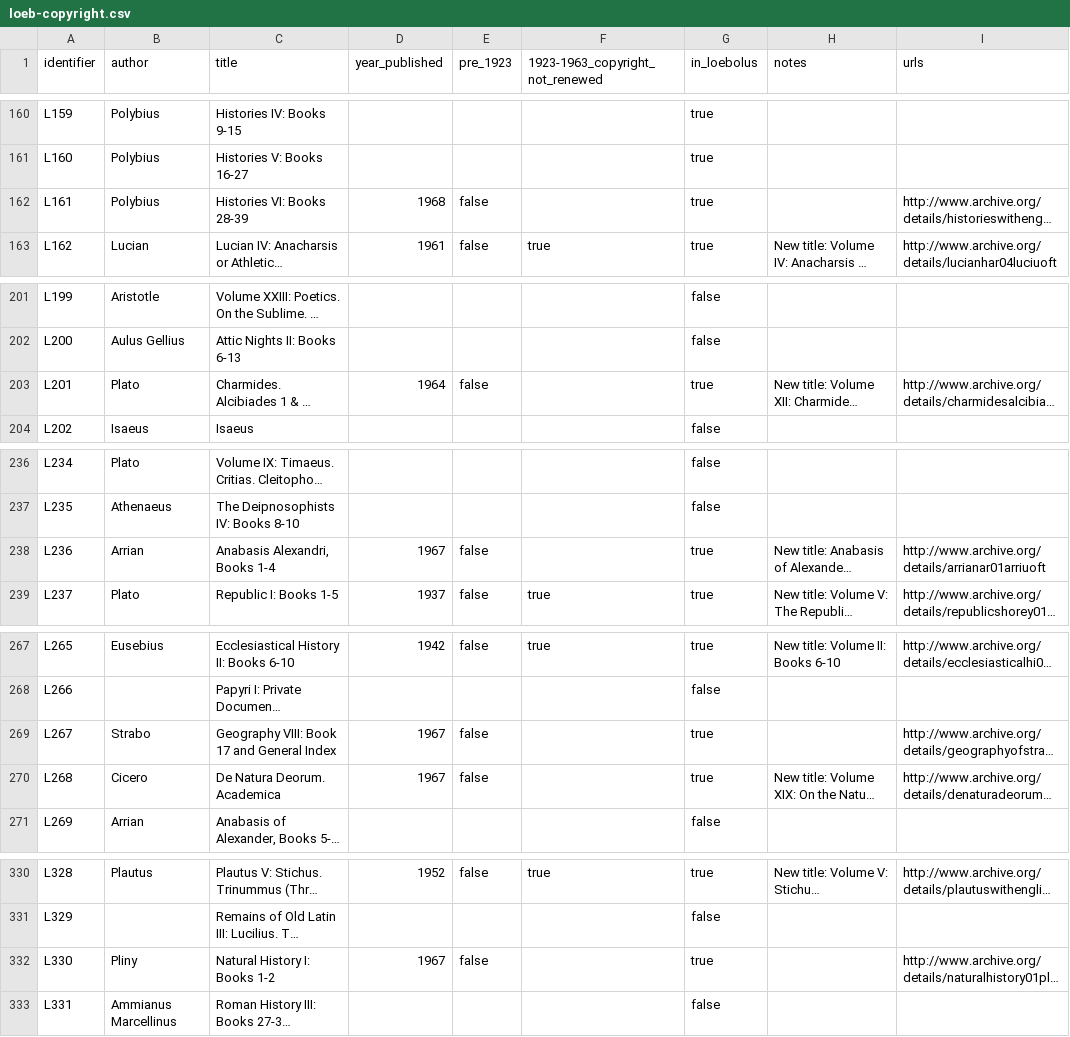
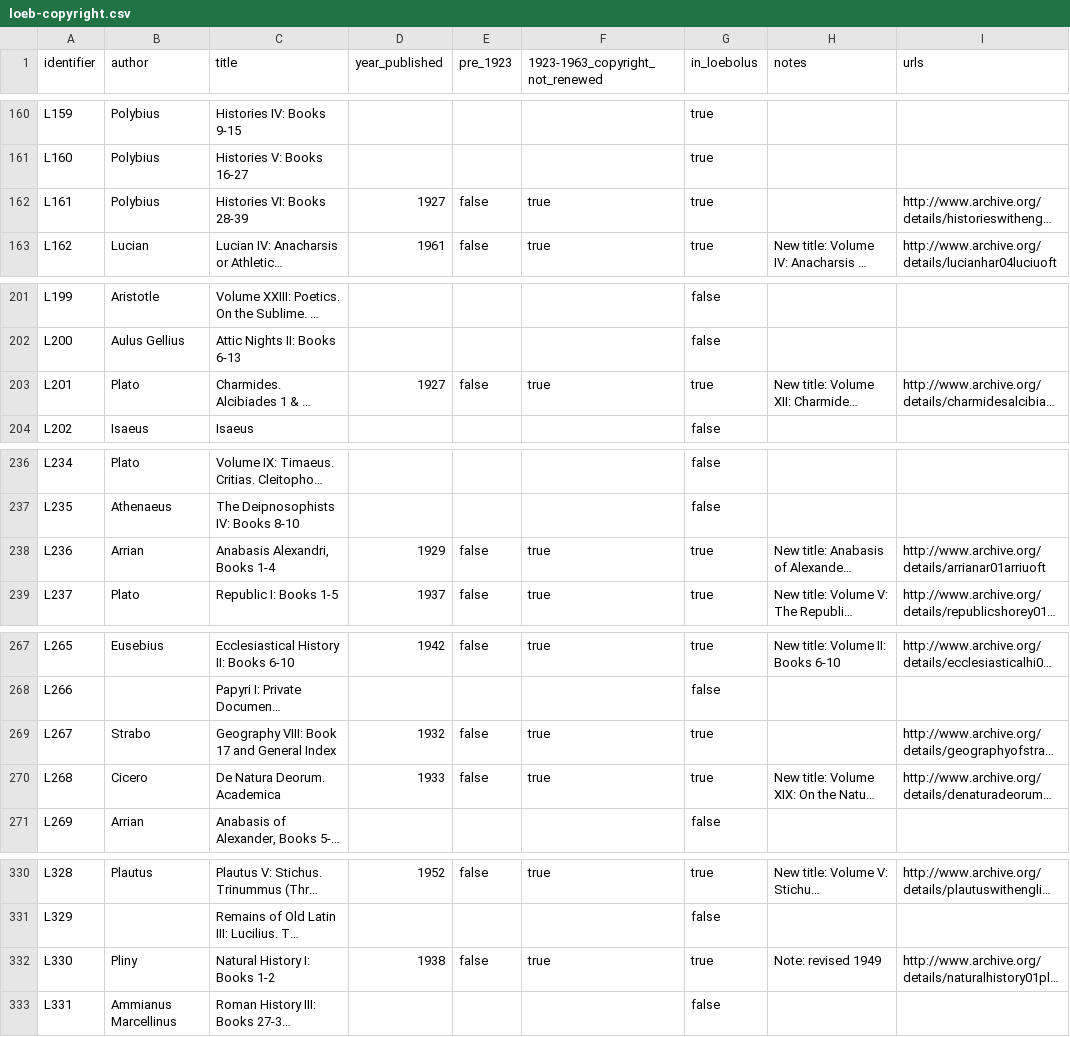
Before and after one commit to ryanfb/loeb-copyright, a CSV file: loeb-copyright.csv, drawn as a sheet; only a part is shown, gaps mark what is left out; long unchanged cells end in …; the diff covers the shown part only; the diff names each change by its address in the sheet, - before the commit and + after, or states it on an @@ line.

Commit message:
Correct year for various reprints, verify non-renewal

```diff
--- a/loeb-copyright.csv
+++ b/loeb-copyright.csv
-D162 (year_published): 1968
+D162 (year_published): 1927
-F162 (1923-1963_copyright_not_renewed): (empty)
+F162 (1923-1963_copyright_not_renewed): true
-D203 (year_published): 1964
+D203 (year_published): 1927
-F203 (1923-1963_copyright_not_renewed): (empty)
+F203 (1923-1963_copyright_not_renewed): true
-D238 (year_published): 1967
+D238 (year_published): 1929
-F238 (1923-1963_copyright_not_renewed): (empty)
+F238 (1923-1963_copyright_not_renewed): true
-D269 (year_published): 1967
+D269 (year_published): 1932
-F269:F270 (1923-1963_copyright_not_renewed): (empty)
+F269:F270 (1923-1963_copyright_not_renewed): true
-D270 (year_published): 1967
+D270 (year_published): 1933
-D332 (year_published): 1967
+D332 (year_published): 1938
-F332 (1923-1963_copyright_not_renewed): (empty)
+F332 (1923-1963_copyright_not_renewed): true
-H332 (notes): (empty)
+H332 (notes): Note: revised 1949
```
Also changed, not shown: 10 edited cells elsewhere in this file.
